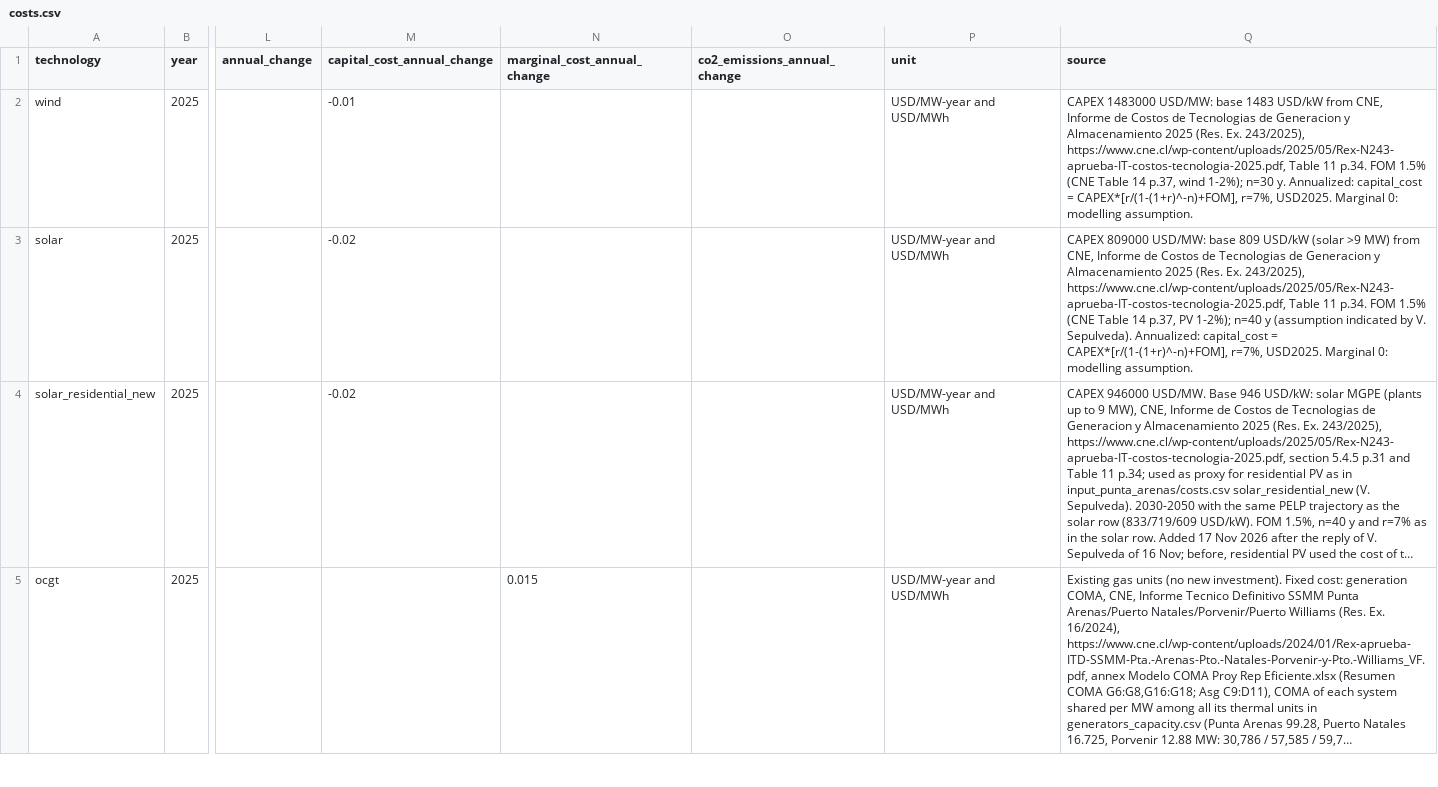
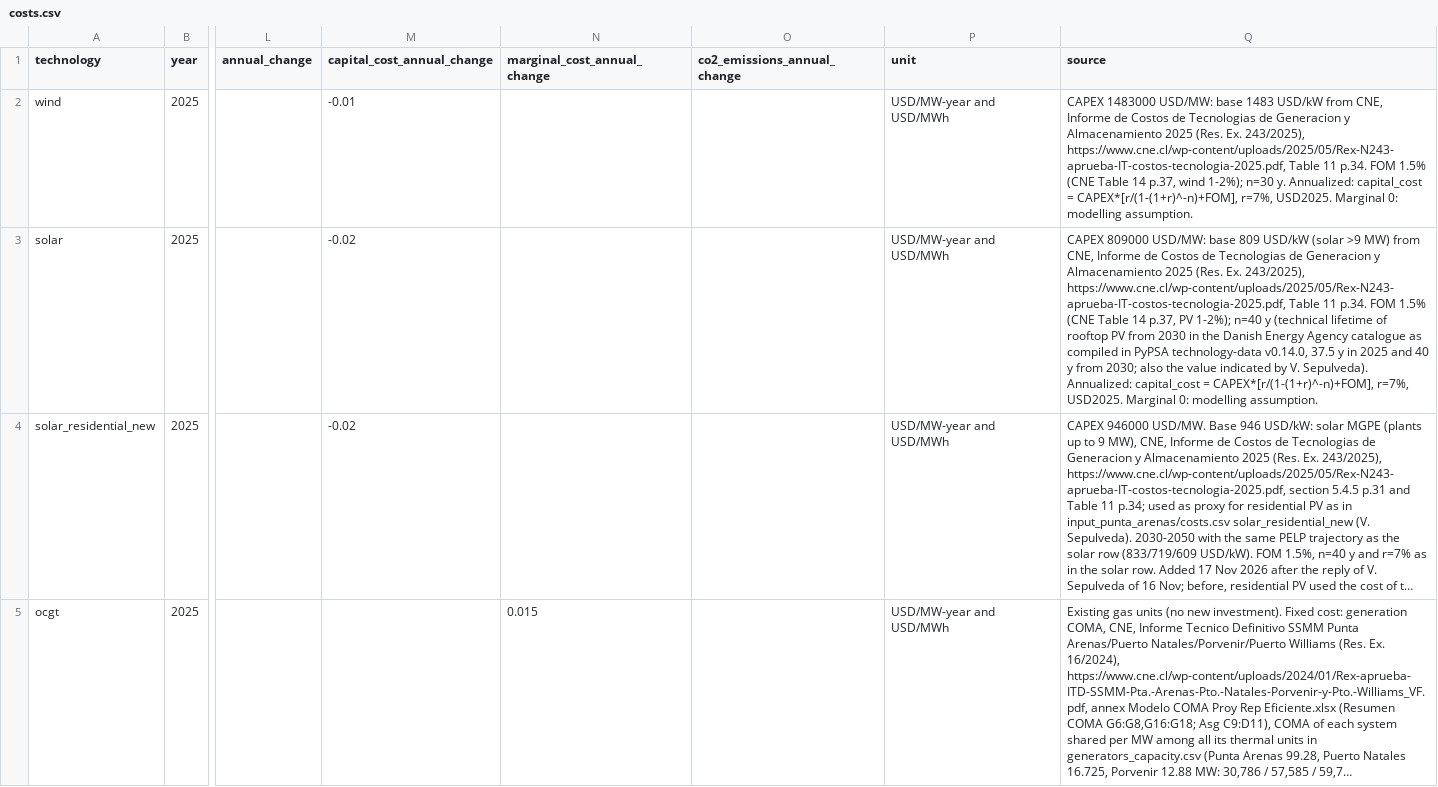
Before and after one commit to Gonza-N/PyPSA-Isolated, a CSV file: input_magallanes/costs.csv, drawn as a sheet; only a part is shown, gaps mark what is left out; long unchanged cells end in …; the diff covers the shown part only; the diff names each change by its address in the sheet, - before the commit and + after, or states it on an @@ line.

Commit message:
fuente de la vida solar
La vida de 40 años de la solar se respalda con el catálogo danés compilado en technology-data (vida técnica desde 2030). Solo cambia el texto.

```diff
--- a/input_magallanes/costs.csv
+++ b/input_magallanes/costs.csv
-Q3 (source): …n=40 y (assumption indicated by…
+Q3 (source): …n=40 y (technical lifetime of rooftop PV from 2030 in the Danish Energy Agency catalogue as compiled in PyPSA technology-data v0.14.0, 37.5 y in 2025 and 40 y from 2030; also the value indicated by…
```
Also changed, not shown: 3 edited cells elsewhere in this file.
